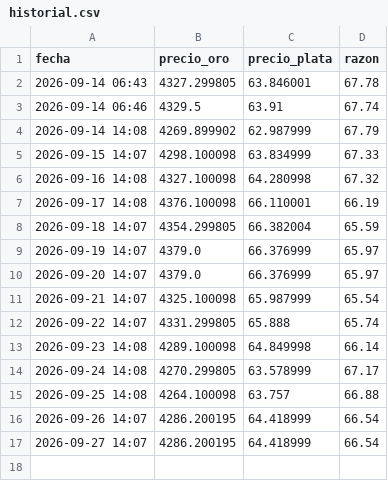
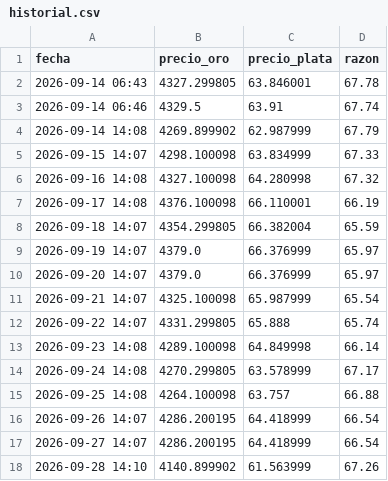
Before and after one commit to cursoiauam-png/bot-oro, a CSV file: historial.csv, drawn as a sheet.

Commit message:
Actualiza historial

```diff
--- a/historial.csv
+++ b/historial.csv
@@ -17 +17,2 @@ fecha,precio_oro,precio_plata,razon
 2026-09-27 14:07,4286.200195,64.418999,66.54
+2026-09-28 14:10,4140.899902,61.563999,67.26
```
